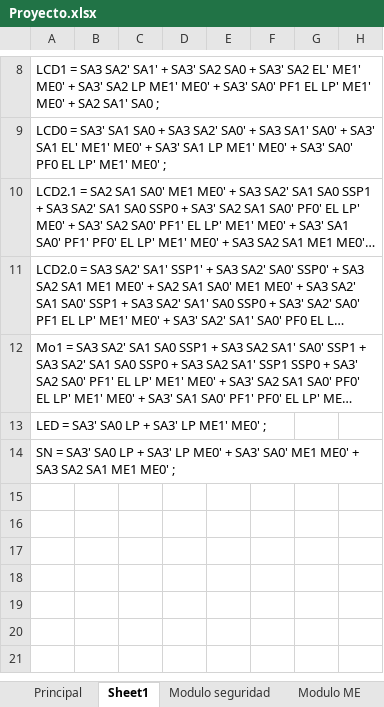
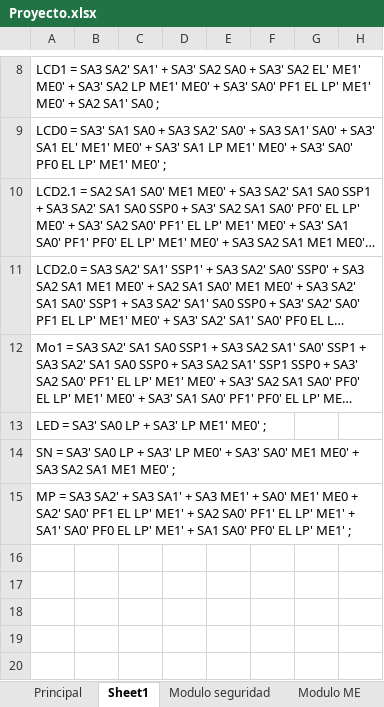
Before and after one commit to Men19673/Electronica-Digital, an Excel workbook: Proyecto/Proyecto.xlsx, sheet Sheet1, drawn as a sheet; only a part is shown, gaps mark what is left out; the shorter side is filled out with more unchanged rows; long unchanged cells end in …; values as stored, in another font and other column widths than the file's, no borders; the diff names each change by its address in the sheet, - before the commit and + after, or states it on an @@ line.

```diff
--- a/Proyecto/Proyecto.xlsx (sheet Sheet1)
+++ b/Proyecto/Proyecto.xlsx (sheet Sheet1)
-A15: (empty)
+A15: MP = SA3 SA2' + SA3 SA1' + SA3 ME1' + SA0' ME1' ME0 + SA2' SA0' PF1 EL LP' ME1' + SA2 SA0' PF1' EL LP' ME1' + SA1' SA0' PF0 EL LP' ME1' + SA1 SA0' PF0' EL LP' ME1' ;
```
Also changed, not shown: 3 other files.
